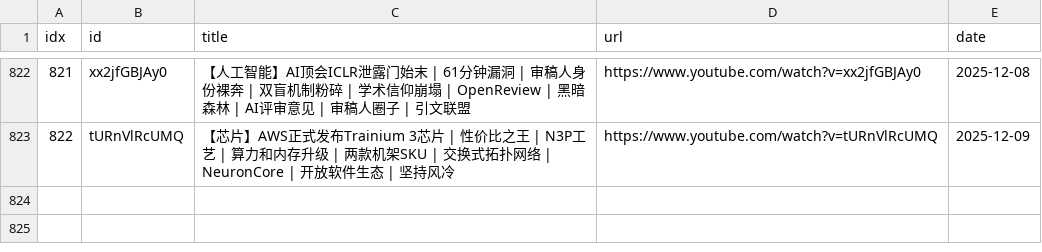
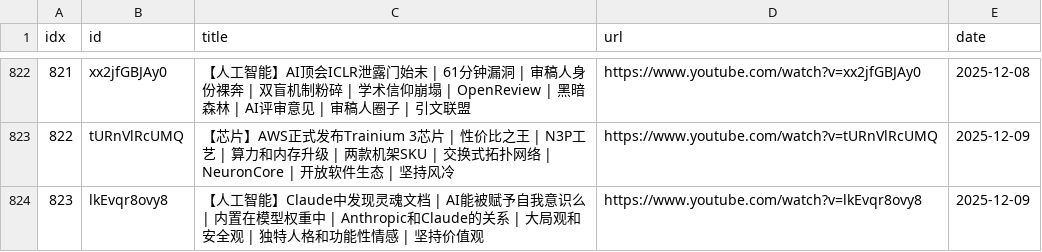
Before and after one commit to sumsjp/BestPartners, a CSV file: src/video_list.csv, drawn as a sheet; only a part is shown, gaps mark what is left out.

```diff
--- a/src/video_list.csv
+++ b/src/video_list.csv
@@ -823 +823,2 @@ idx,id,title,url,date
 822,tURnVlRcUMQ,【芯片】AWS正式发布Trainium 3芯片 | 性价比之王 | N3P工艺 | 算力和内存升级 | 两款机架SKU | 交换式拓扑网络 | NeuronCore | 开放软件生态 | 坚持风冷,https://www.youtube.com/watch?v=tURnVlRcUMQ,2025-12-09
+823,lkEvqr8ovy8,【人工智能】Claude中发现灵魂文档 | AI能被赋予自我意识么 | 内置在模型权重中 | Anthropic和Claude的关系 | 大局观和安全观 | 独特人格和功能性情感 | 坚持价值观,https://www.youtube.com/watch?v=lkEvqr8ovy8,2025-12-09
```
Also changed, not shown: 3 other files.
